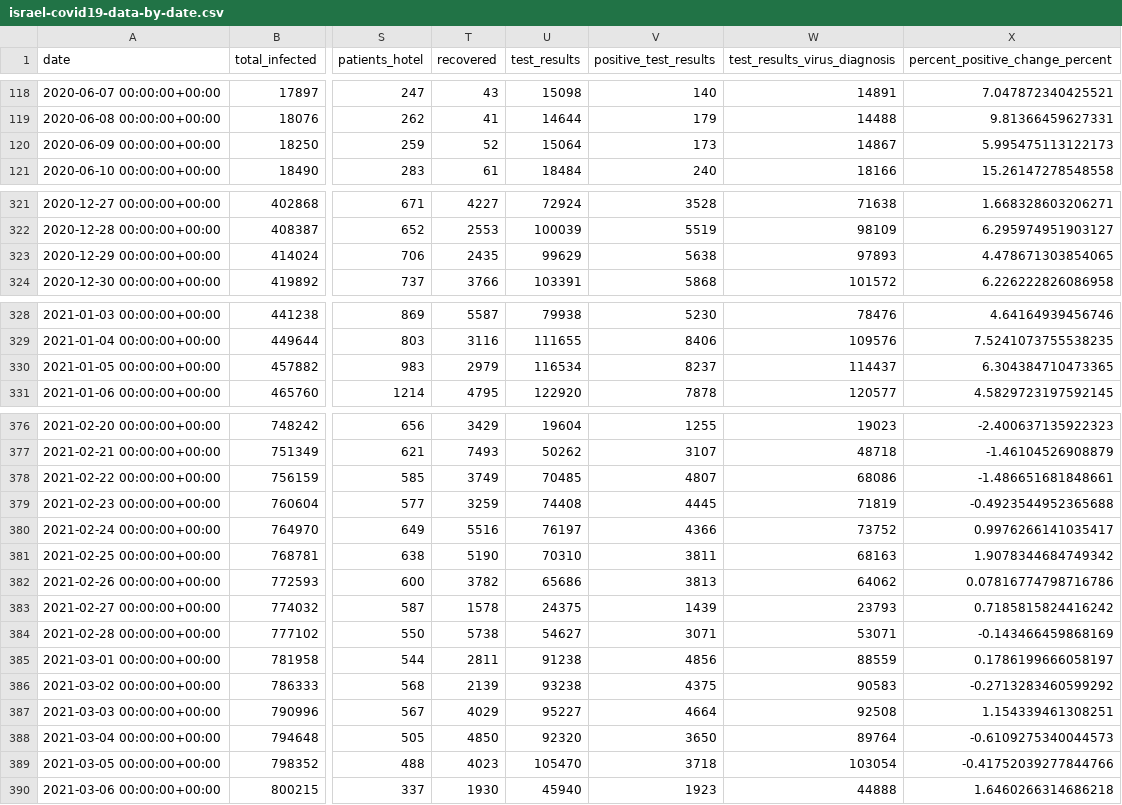
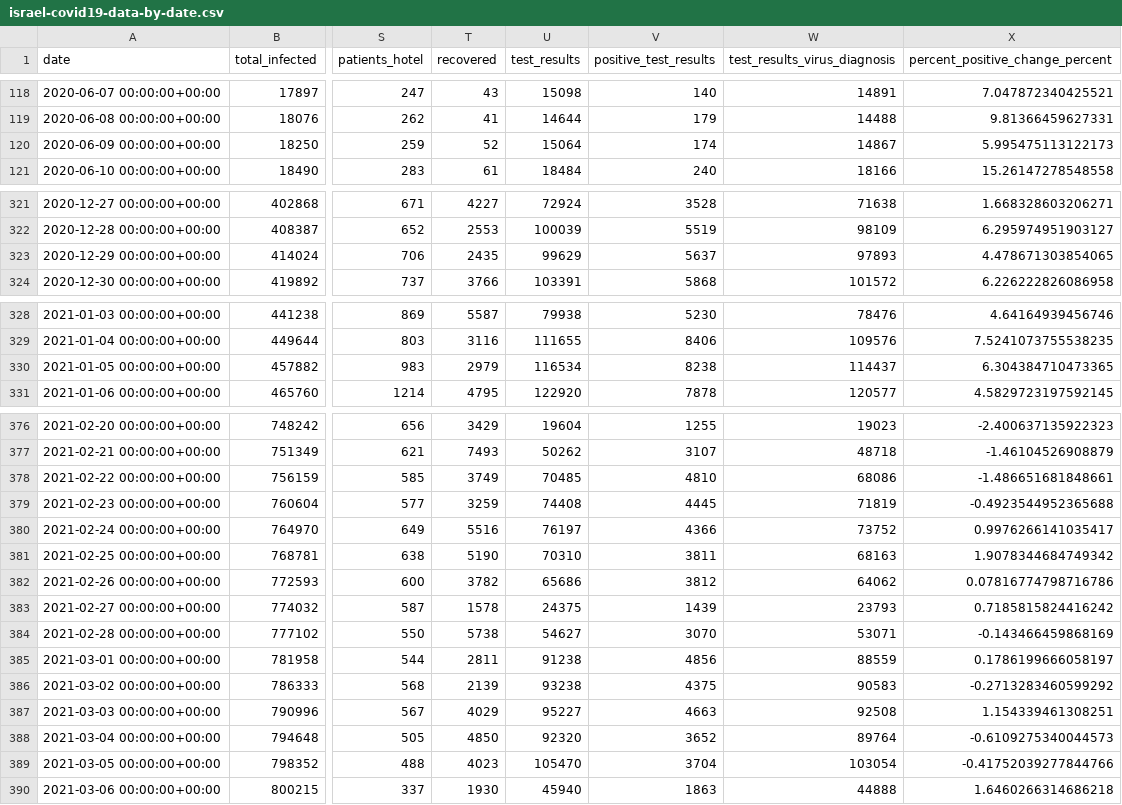
Before and after one commit to sapir/more-israel-covid19-data, a CSV file: israel-covid19-data-by-date.csv, drawn as a sheet; only a part is shown, gaps mark what is left out; the diff covers the shown part only; the diff names each change by its address in the sheet, - before the commit and + after, or states it on an @@ line.

Commit message:
Update data

```diff
--- a/israel-covid19-data-by-date.csv
+++ b/israel-covid19-data-by-date.csv
-V120 (positive_test_results): 173
+V120 (positive_test_results): 174
-V323 (positive_test_results): 5638
+V323 (positive_test_results): 5637
-V330 (positive_test_results): 8237
+V330 (positive_test_results): 8238
-V378 (positive_test_results): 4807
+V378 (positive_test_results): 4810
-V382 (positive_test_results): 3813
+V382 (positive_test_results): 3812
-V384 (positive_test_results): 3071
+V384 (positive_test_results): 3070
-V387 (positive_test_results): 4664
+V387 (positive_test_results): 4663
-V388 (positive_test_results): 3650
+V388 (positive_test_results): 3652
-V389 (positive_test_results): 3718
+V389 (positive_test_results): 3704
-V390 (positive_test_results): 1923
+V390 (positive_test_results): 1863
```
Also changed, not shown: 1 edited cell elsewhere in this file.
